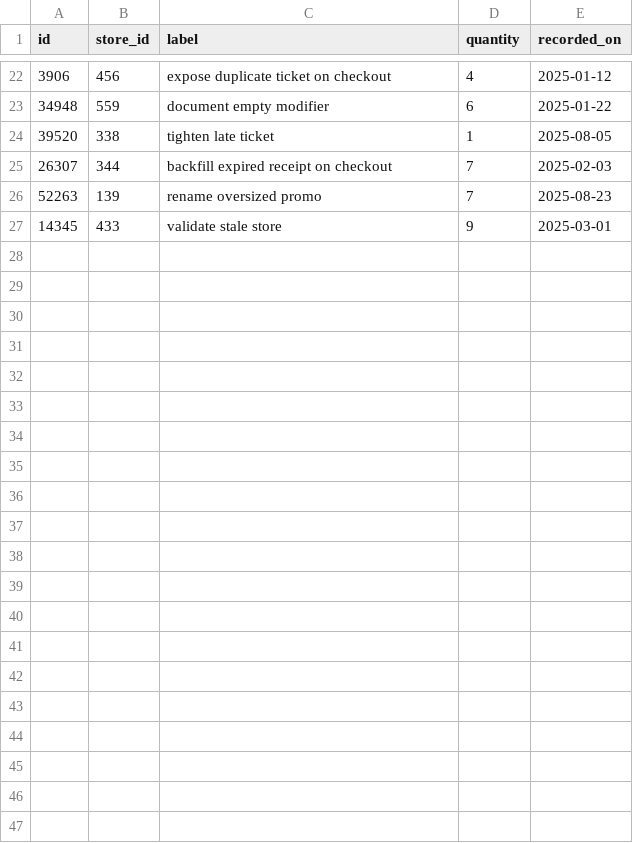
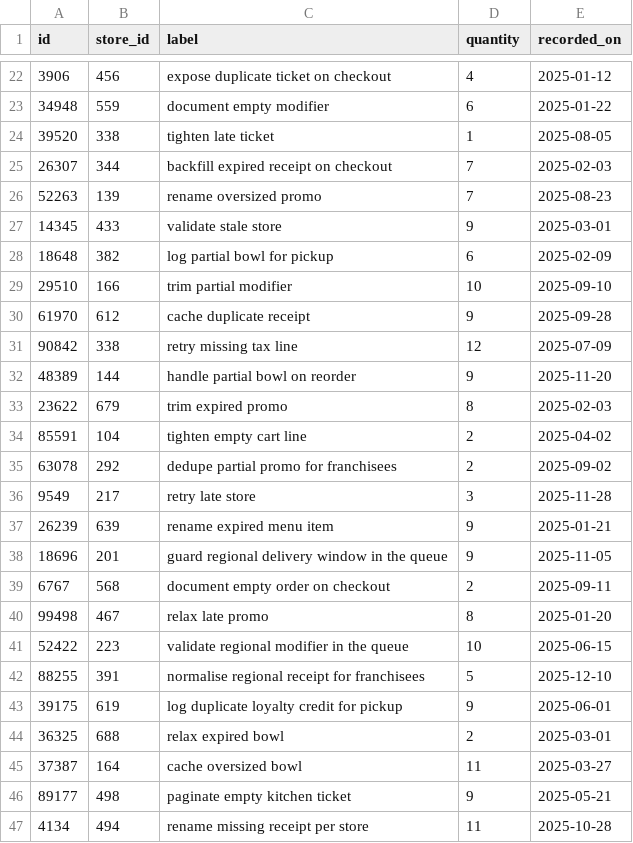
Before and after one commit to wwtdigital/copperpot-pricing-pipeline, a CSV file: seeds/generated/seeds_rows.csv, drawn as a sheet; only a part is shown, gaps mark what is left out.

Commit message:
test(seeds): tidy

```diff
--- a/seeds/generated/seeds_rows.csv
+++ b/seeds/generated/seeds_rows.csv
@@ -27 +27,21 @@ id,store_id,label,quantity,recorded_on
 14345,433,validate stale store,9,2025-03-01
+18648,382,log partial bowl for pickup,6,2025-02-09
+29510,166,trim partial modifier,10,2025-09-10
+61970,612,cache duplicate receipt,9,2025-09-28
+90842,338,retry missing tax line,12,2025-07-09
+48389,144,handle partial bowl on reorder,9,2025-11-20
+23622,679,trim expired promo,8,2025-02-03
+85591,104,tighten empty cart line,2,2025-04-02
+63078,292,dedupe partial promo for franchisees,2,2025-09-02
+9549,217,retry late store,3,2025-11-28
+26239,639,rename expired menu item,9,2025-01-21
+18696,201,guard regional delivery window in the queue,9,2025-11-05
+6767,568,document empty order on checkout,2,2025-09-11
+99498,467,relax late promo,8,2025-01-20
+52422,223,validate regional modifier in the queue,10,2025-06-15
+88255,391,normalise regional receipt for franchisees,5,2025-12-10
+39175,619,log duplicate loyalty credit for pickup,9,2025-06-01
+36325,688,relax expired bowl,2,2025-03-01
+37387,164,cache oversized bowl,11,2025-03-27
+89177,498,paginate empty kitchen ticket,9,2025-05-21
+4134,494,rename missing receipt per store,11,2025-10-28
```
